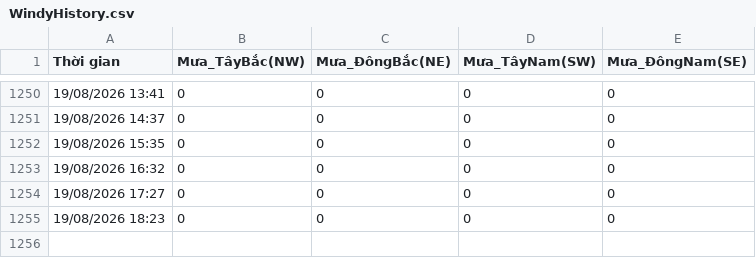
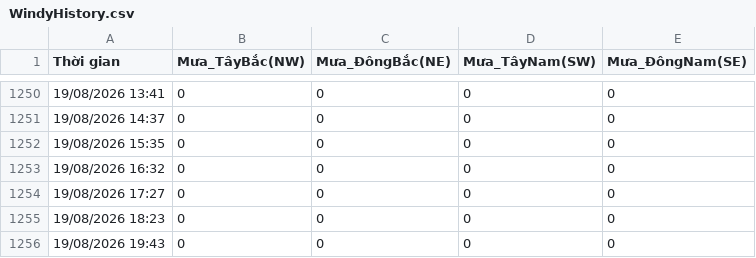
Before and after one commit to Hopper289/Windy-Auto-Logger, a CSV file: WindyHistory.csv, drawn as a sheet; only a part is shown, gaps mark what is left out.

Commit message:
Tự động cập nhật dữ liệu lịch sử

```diff
--- a/WindyHistory.csv
+++ b/WindyHistory.csv
@@ -1255 +1255,2 @@ Thời gian,Mưa_TâyBắc(NW),Mưa_ĐôngBắc(NE),Mưa_TâyNam(SW),Mưa_Đông
 19/08/2026 18:23,0,0,0,0
+19/08/2026 19:43,0,0,0,0
```
